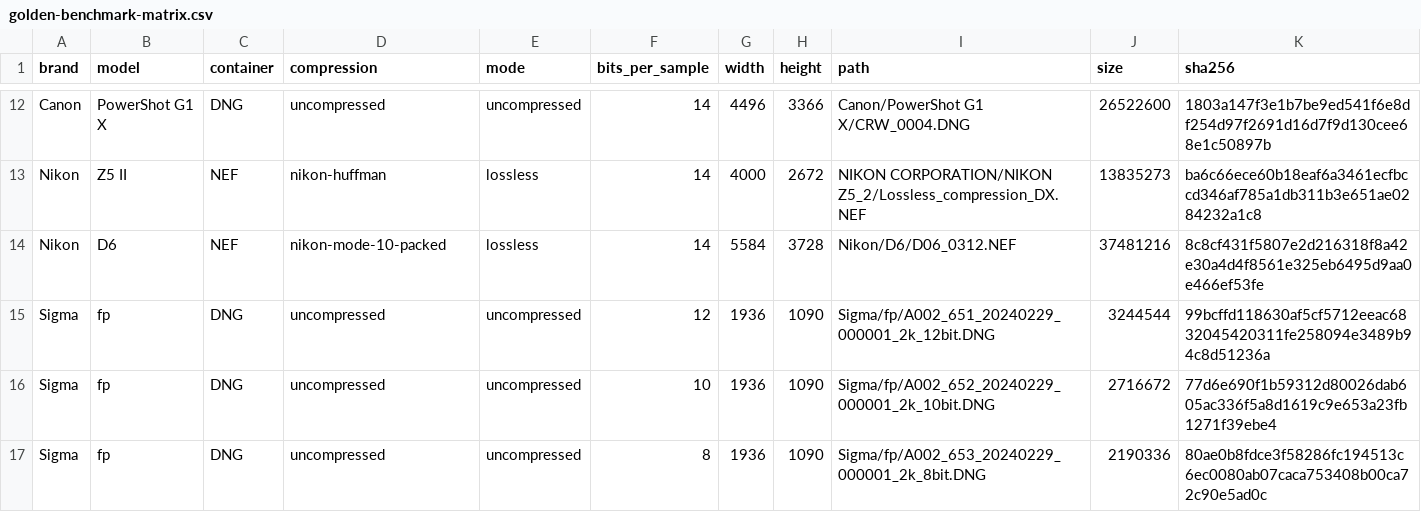
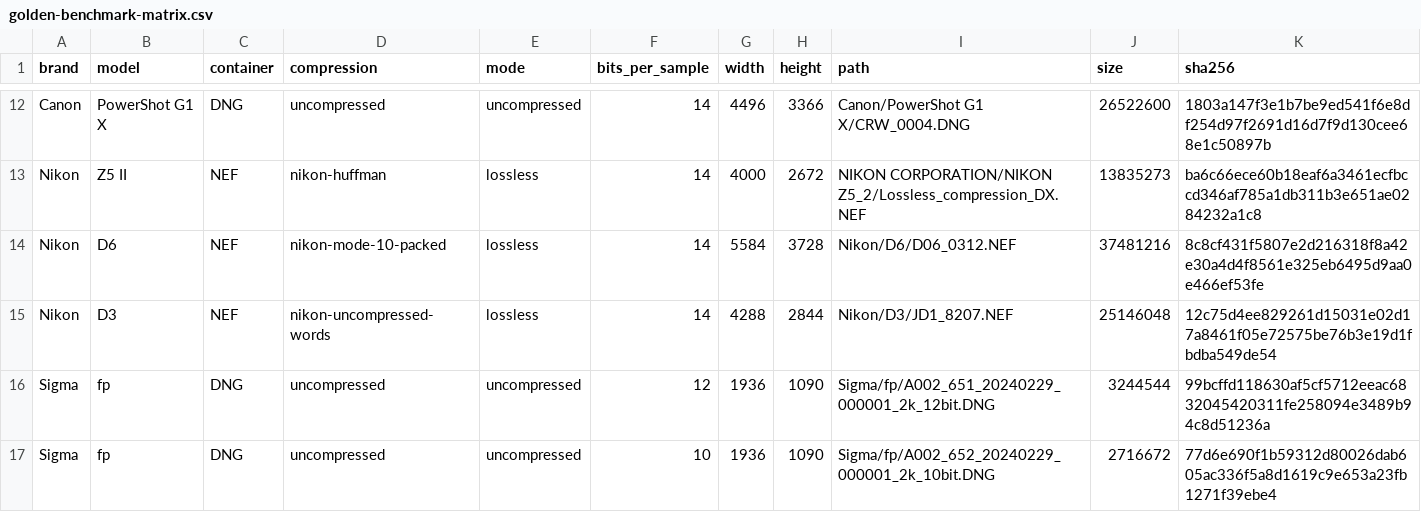
Before and after one commit to Glatzel/fornax, a CSV file: docs/reference/decoders/perf/data/golden-benchmark-matrix.csv, drawn as a sheet; only a part is shown, gaps mark what is left out; the shorter side is filled out with more unchanged rows; the diff names each change by its address in the sheet, - before the commit and + after, or states it on an @@ line.

Commit message:
chore: refresh 0.4.0 decoder release evidence

```diff
--- a/docs/reference/decoders/perf/data/golden-benchmark-matrix.csv
+++ b/docs/reference/decoders/perf/data/golden-benchmark-matrix.csv
+row 15: Nikon | D3 | NEF | nikon-uncompressed-words | lossless | 14 | 4288 | 2844 | Nikon/D3/JD1_8207.NEF | 25146048 | 12c75d4ee829261d15031e02d17a8461f05e72575be76b3e19d1fbdba549de54
```
Also changed, not shown: 32 other files.
